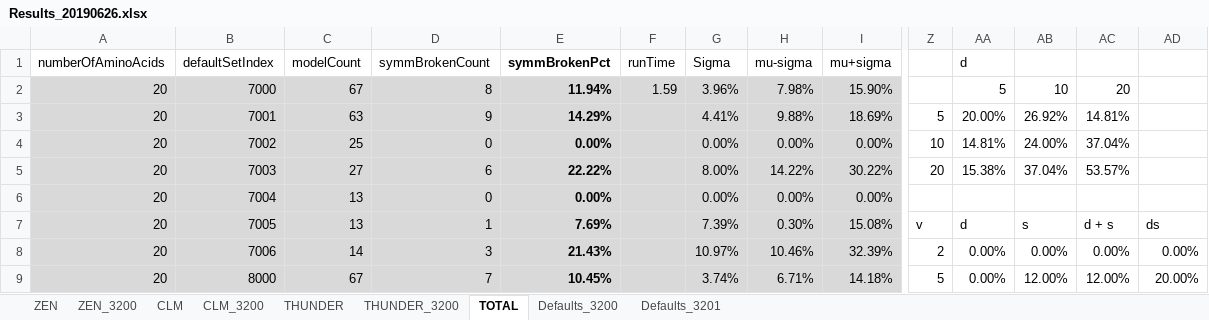
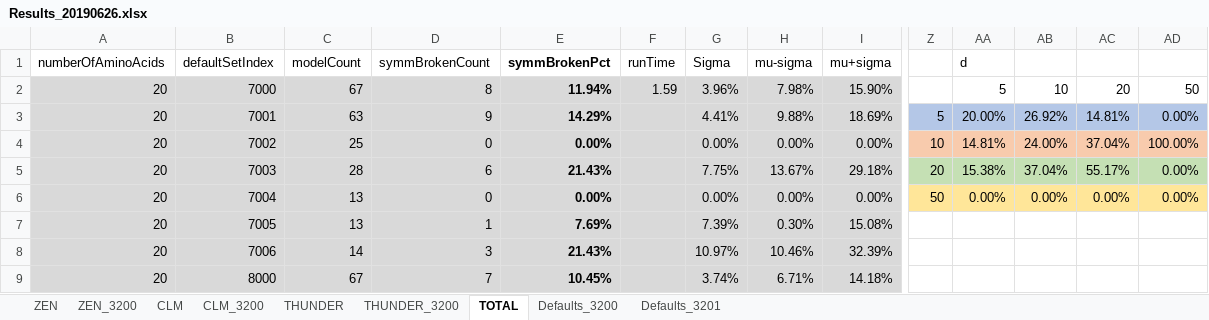
Before and after one commit to kkkmail/ClmFSharp, an Excel workbook: Math/Results_20190626.xlsx, sheet TOTAL, drawn as a sheet; only a part is shown, gaps mark what is left out; values as stored, in another font and other column widths than the file's, no borders; charts and pictures not drawn; the diff covers the shown part only; the diff names each change by its address in the sheet, - before the commit and + after, or states it on an @@ line.

Commit message:
FSV:3.0000, V:3.2.0.1

```diff
--- a/Math/Results_20190626.xlsx (sheet TOTAL)
+++ b/Math/Results_20190626.xlsx (sheet TOTAL)
-AD2: (empty)
+AD2: 50
-Z3:AD3 fill: none
+Z3:AD3 fill: #B4C7E7
-AD3: (empty)
+AD3: 0.00%
-Z4:AD4 fill: none
+Z4:AD4 fill: #F8CBAD
-AD4: (empty)
+AD4: 100.00%
-C5 (modelCount): 27
+C5 (modelCount): 28
-E5 (symmBrokenPct): 22.22%
+E5 (symmBrokenPct): 21.43%
-G5 (Sigma): 8.00%
+G5 (Sigma): 7.75%
-H5 (mu-sigma): 14.22%
+H5 (mu-sigma): 13.67%
-I5 (mu+sigma): 30.22%
+I5 (mu+sigma): 29.18%
-Z5:AD5 fill: none
+Z5:AD5 fill: #C5E0B4
-AC5: 53.57%
+AC5: 55.17%
-AD5:AD6: (empty)
+AD5:AD6: 0.00%
-Z6: (empty)
+Z6: 50
-Z6:AD6 fill: none
+Z6:AD6 fill: #FFE699
-AA6 (d): (empty)
+AA6 (d): 0.00%
-AB6: (empty)
+AB6: 0.00%
-AC6: (empty)
+AC6: 0.00%
-Z7: v
+Z7: (empty)
-AA7 (d): d
+AA7 (d): (empty)
-AB7: s
+AB7: (empty)
-AC7: d + s
+AC7: (empty)
-AD7: ds
+AD7: (empty)
-Z8: 2
+Z8: (empty)
-AA8:AA9 (d): 0.00%
+AA8:AA9 (d): (empty)
-AB8: 0.00%
+AB8: (empty)
-AC8: 0.00%
+AC8: (empty)
-AD8: 0.00%
+AD8: (empty)
-Z9: 5
+Z9: (empty)
-AB9: 12.00%
+AB9: (empty)
-AC9: 12.00%
+AC9: (empty)
-AD9: 20.00%
+AD9: (empty)
```
Also changed, not shown: 46 edited cells and cell formats elsewhere in this sheet, sheet CLM_3200, charts or pictures.
